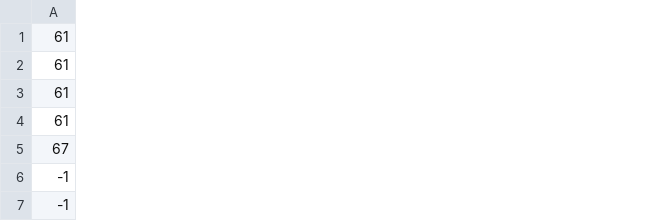
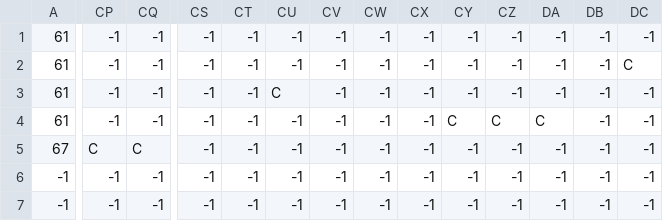
Before and after one commit to aarav-malik/pyGame_Computing_WA3, a CSV file: tiled.csv, drawn as a sheet; only a part is shown, gaps mark what is left out; the diff covers the shown part only; the diff names each change by its address in the sheet, - before the commit and + after, or states it on an @@ line.

```diff
--- a/tiled.csv
+++ b/tiled.csv
+column CP, rows 1-7: -1 | -1 | -1 | -1 | C | -1 | -1
+column CQ, rows 1-7: -1 | -1 | -1 | -1 | C | -1 | -1
+column CS, rows 1-7: all -1
+column CT, rows 1-7: all -1
+column CU, rows 1-7: -1 | -1 | C | -1 | -1 | -1 | -1
+column CV, rows 1-7: all -1
+column CW, rows 1-7: all -1
+column CX, rows 1-7: all -1
+column CY, rows 1-7: -1 | -1 | -1 | C | -1 | -1 | -1
+column CZ, rows 1-7: -1 | -1 | -1 | C | -1 | -1 | -1
+column DA, rows 1-7: -1 | -1 | -1 | C | -1 | -1 | -1
+column DB, rows 1-7: all -1
+column DC, rows 1-7: -1 | C | -1 | -1 | -1 | -1 | -1
```
Also changed, not shown: 5 added columns elsewhere in this file.
